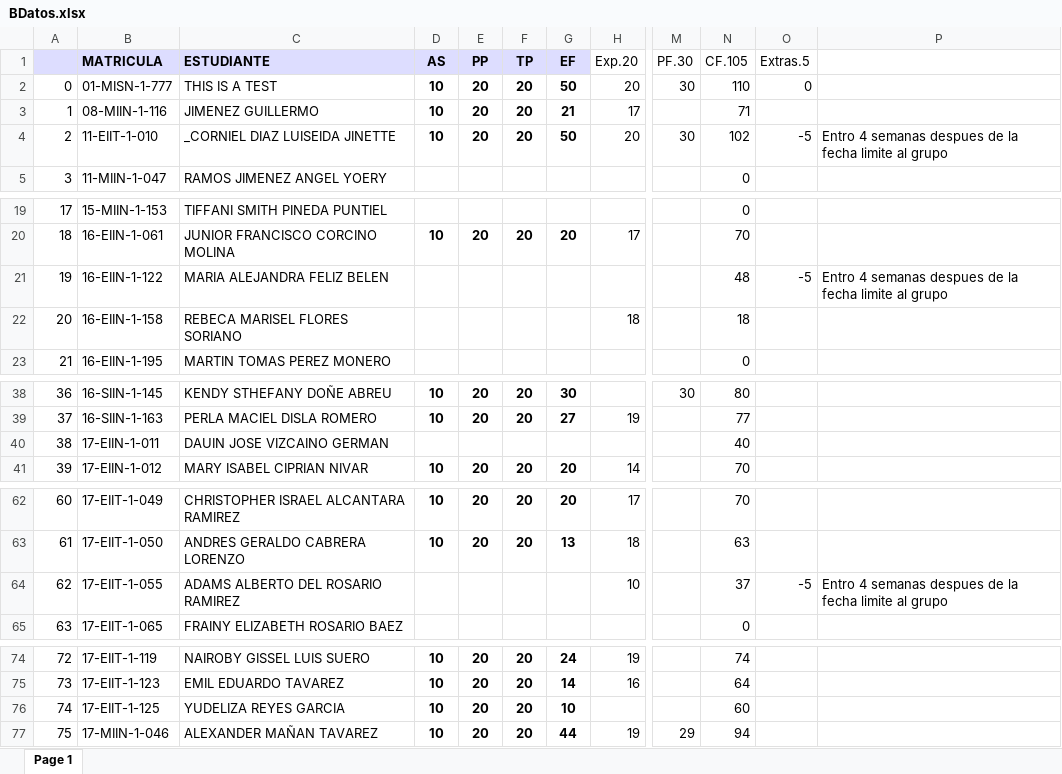
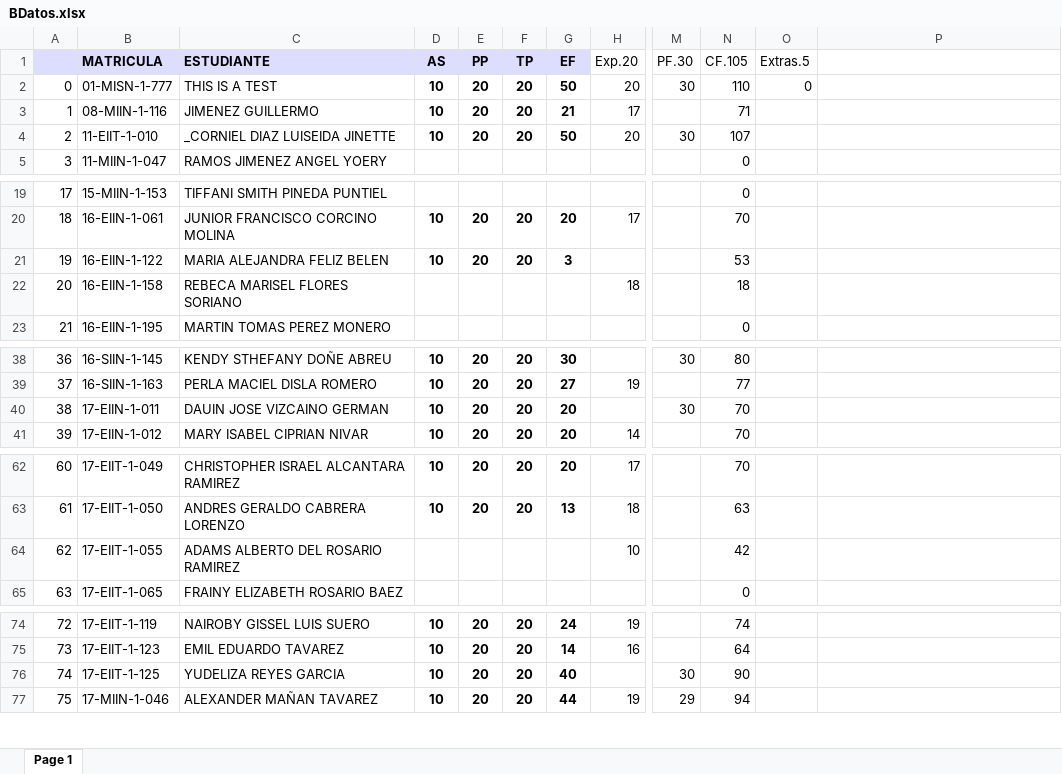
Before and after one commit to sgermosen/DocumentosUniversitarios, an Excel workbook: OYM/_DocumentosComunes/BDatos.xlsx, sheet Page 1, drawn as a sheet; only a part is shown, gaps mark what is left out; values as stored, in another font and other column widths than the file's, no borders; the diff names each change by its address in the sheet, - before the commit and + after, or states it on an @@ line.

```diff
--- a/OYM/_DocumentosComunes/BDatos.xlsx (sheet Page 1)
+++ b/OYM/_DocumentosComunes/BDatos.xlsx (sheet Page 1)
-N4 (CF.105): 102
+N4 (CF.105): 107
-O4 (Extras.5): -5
+O4 (Extras.5): (empty)
-P4: Entro 4 semanas despues de la fecha limite al grupo
+P4: (empty)
-D21 (AS): (empty)
+D21 (AS): 10
-E21 (PP): (empty)
+E21 (PP): 20
-F21 (TP): (empty)
+F21 (TP): 20
-G21 (EF): (empty)
+G21 (EF): 3
-N21 (CF.105): 48
+N21 (CF.105): 53
-O21 (Extras.5): -5
+O21 (Extras.5): (empty)
-P21: Entro 4 semanas despues de la fecha limite al grupo
+P21: (empty)
-D40 (AS): (empty)
+D40 (AS): 10
-E40 (PP): (empty)
+E40 (PP): 20
-F40 (TP): (empty)
+F40 (TP): 20
-G40 (EF): (empty)
+G40 (EF): 20
-M40 (PF.30): (empty)
+M40 (PF.30): 30
-N40 (CF.105): 40
+N40 (CF.105): 70
-N64 (CF.105): 37
+N64 (CF.105): 42
-O64 (Extras.5): -5
+O64 (Extras.5): (empty)
-P64: Entro 4 semanas despues de la fecha limite al grupo
+P64: (empty)
-G76 (EF): 10
+G76 (EF): 40
-M76 (PF.30): (empty)
+M76 (PF.30): 30
-N76 (CF.105): 60
+N76 (CF.105): 90
```
Also changed, not shown: OYM/_DocumentosComunes/PEstructurada.xlsx, OYM/_DocumentosComunes/POObjetos.xlsx.
